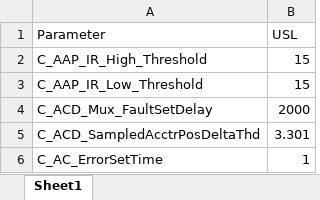
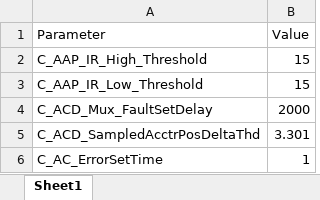
Before and after one commit to dingchaoz/RShiny, an Excel workbook: Dashboard/DragonPU_Cals.xlsx, sheet Sheet1, drawn as a sheet; only a part is shown; values as stored, in another font and other column widths than the file's, no borders; the diff names each change by its address in the sheet, - before the commit and + after, or states it on an @@ line.

```diff
--- a/Dashboard/DragonPU_Cals.xlsx (sheet Sheet1)
+++ b/Dashboard/DragonPU_Cals.xlsx (sheet Sheet1)
-B1: USL
+B1: Value
```
Also changed, not shown: Dashboard/DragonCC_Cals.xlsx, 2 other files.
